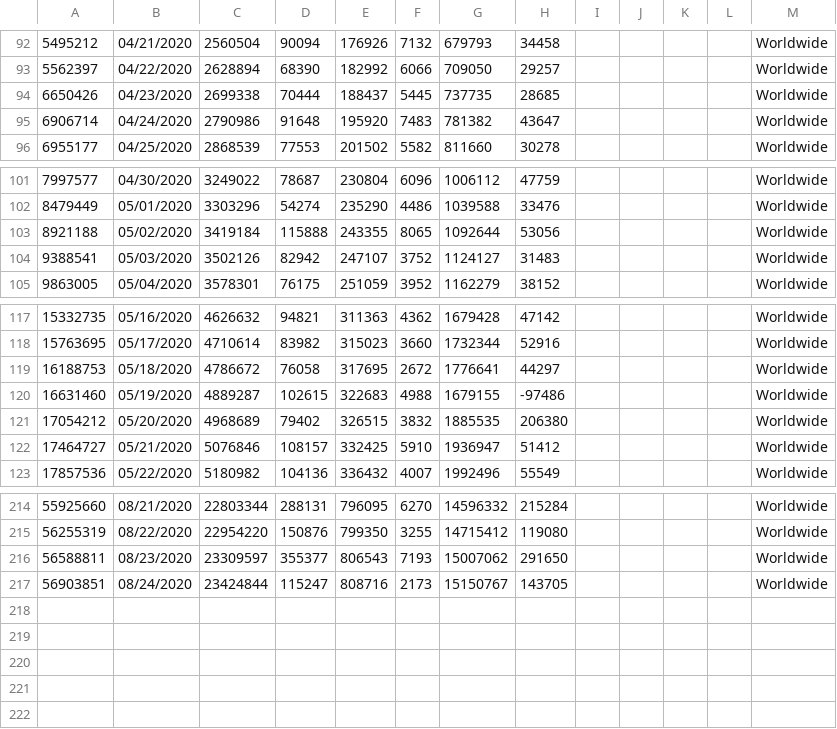
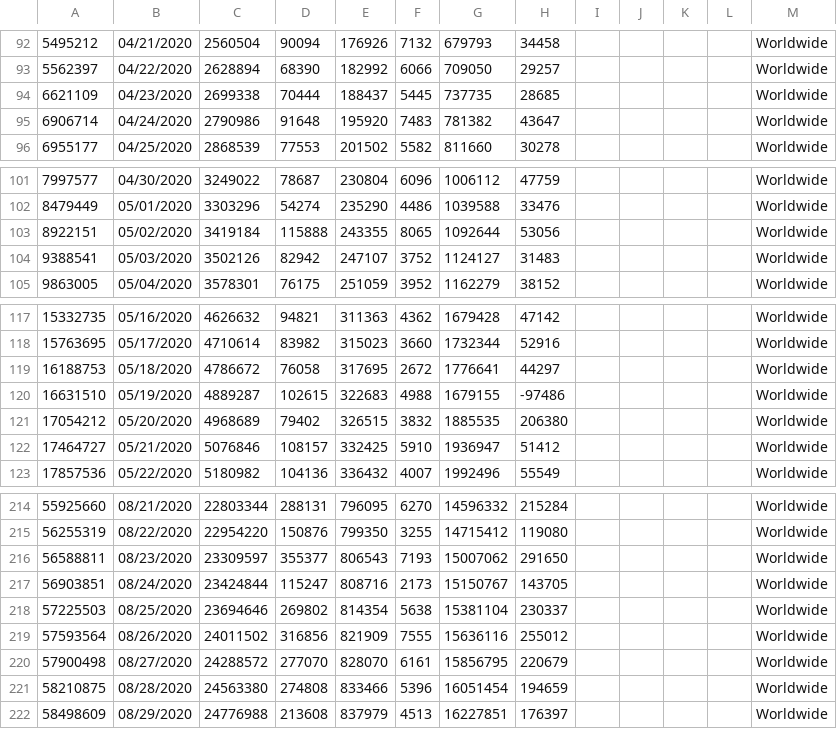
Before and after one commit to paulogs/Covid19_Data, a CSV file: DataFiles/Worldwide_raw_data.csv, drawn as a sheet; only a part is shown, gaps mark what is left out.

```diff
--- a/DataFiles/Worldwide_raw_data.csv
+++ b/DataFiles/Worldwide_raw_data.csv
@@ -93,3 +93,3 @@
 5562397,04/22/2020,2628894,68390,182992,6066,709050,29257,,,,,Worldwide,,
-6650426,04/23/2020,2699338,70444,188437,5445,737735,28685,,,,,Worldwide,,
+6621109,04/23/2020,2699338,70444,188437,5445,737735,28685,,,,,Worldwide,,
 6906714,04/24/2020,2790986,91648,195920,7483,781382,43647,,,,,Worldwide,,
@@ -102,3 +102,3 @@
 8479449,05/01/2020,3303296,54274,235290,4486,1039588,33476,,,,,Worldwide,,
-8921188,05/02/2020,3419184,115888,243355,8065,1092644,53056,,,,,Worldwide,,
+8922151,05/02/2020,3419184,115888,243355,8065,1092644,53056,,,,,Worldwide,,
 9388541,05/03/2020,3502126,82942,247107,3752,1124127,31483,,,,,Worldwide,,
@@ -119,3 +119,3 @@
 16188753,05/18/2020,4786672,76058,317695,2672,1776641,44297,,,,,Worldwide,,
-16631460,05/19/2020,4889287,102615,322683,4988,1679155,-97486,,,,,Worldwide,,
+16631510,05/19/2020,4889287,102615,322683,4988,1679155,-97486,,,,,Worldwide,,
 17054212,05/20/2020,4968689,79402,326515,3832,1885535,206380,,,,,Worldwide,,
@@ -217 +217,6 @@
 56903851,08/24/2020,23424844,115247,808716,2173,15150767,143705,,,,,Worldwide,,
+57225503,08/25/2020,23694646,269802,814354,5638,15381104,230337,,,,,Worldwide,,
+57593564,08/26/2020,24011502,316856,821909,7555,15636116,255012,,,,,Worldwide,,
+57900498,08/27/2020,24288572,277070,828070,6161,15856795,220679,,,,,Worldwide,,
+58210875,08/28/2020,24563380,274808,833466,5396,16051454,194659,,,,,Worldwide,,
+58498609,08/29/2020,24776988,213608,837979,4513,16227851,176397,,,,,Worldwide,,
```
Also changed, not shown: DataFiles/ArgCountry_cal_data.csv, DataFiles/ArgCountry_raw_data.csv, 15 other files.
